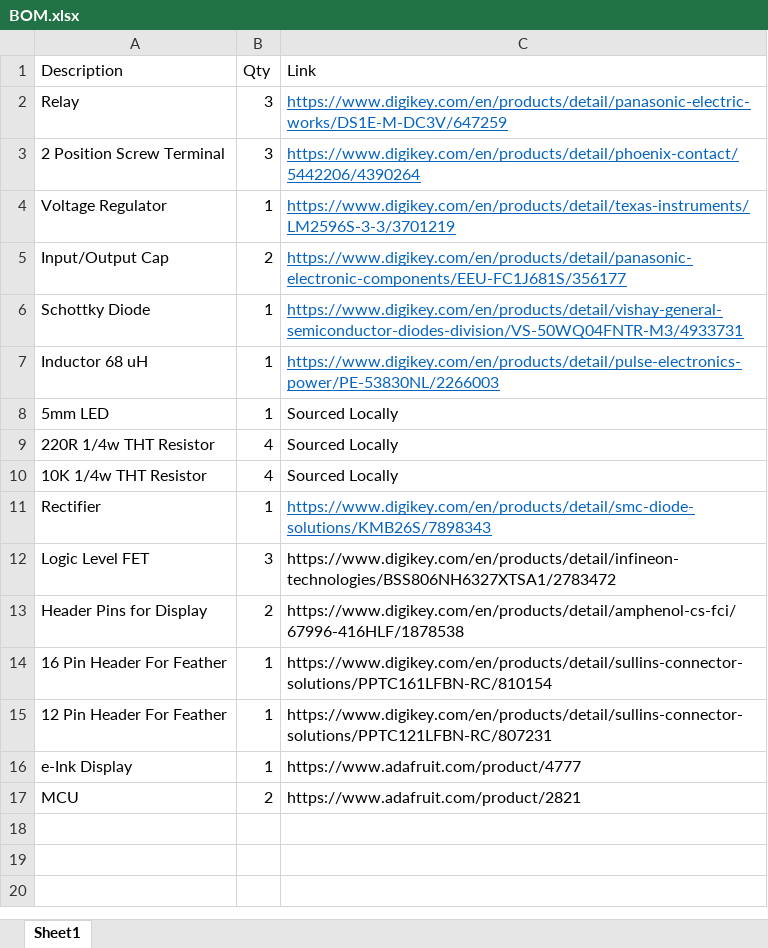
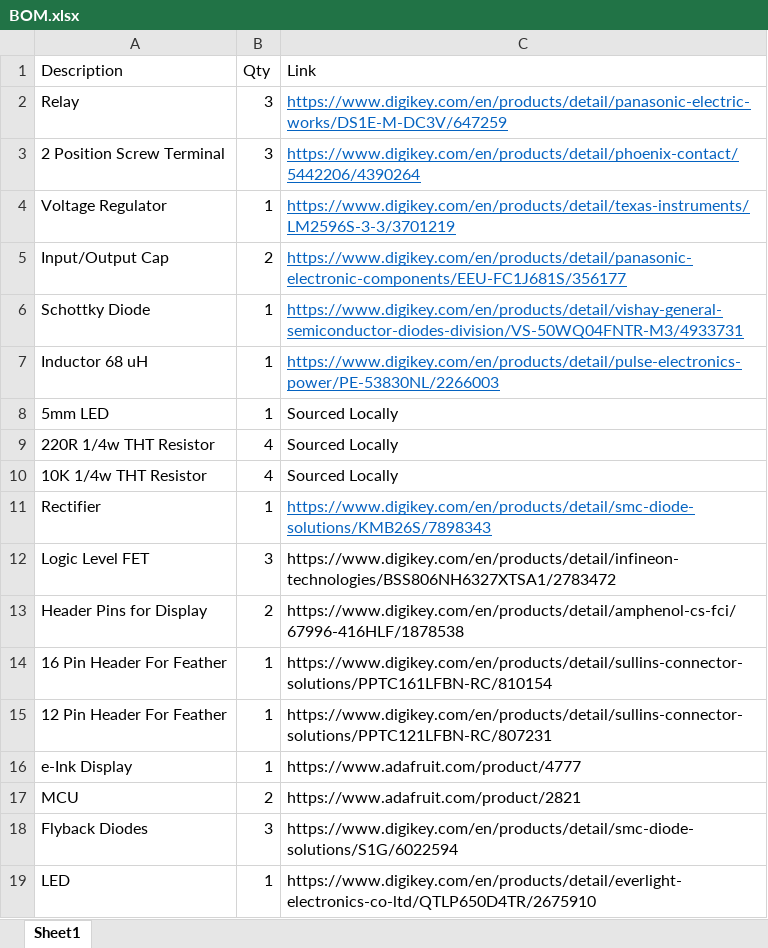
Before and after one commit to Alfaa123/Arduino-Thermostat, an Excel workbook: Board/BOM.xlsx, sheet Sheet1, drawn as a sheet; values as stored, in another font and other column widths than the file's, no borders; the diff names each change by its address in the sheet, - before the commit and + after, or states it on an @@ line.

```diff
--- a/Board/BOM.xlsx (sheet Sheet1)
+++ b/Board/BOM.xlsx (sheet Sheet1)
+row 18: Flyback Diodes | 3 | https://www.digikey.com/en/products/detail/smc-diode-solutions/S1G/6022594
+row 19: LED | 1 | https://www.digikey.com/en/products/detail/everlight-electronics-co-ltd/QTLP650D4TR/2675910
```
Also changed, not shown: 5 other files.
